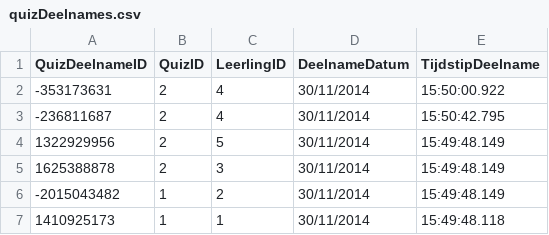
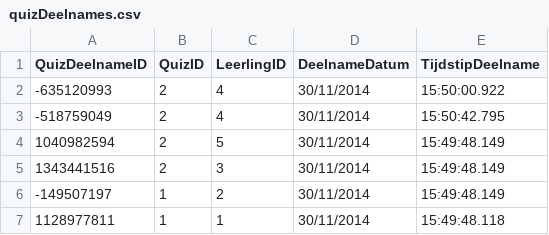
Before and after one commit to Xehinz/QuizApplication, a CSV file: resources/quizDeelnames.csv, drawn as a sheet.

Commit message:
QuizAanpassingView Werkbaar
Controller nog niet.

```diff
--- a/resources/quizDeelnames.csv
+++ b/resources/quizDeelnames.csv
@@ -1,7 +1,7 @@
 QuizDeelnameID	QuizID	LeerlingID	DeelnameDatum	TijdstipDeelname
--353173631	2	4	30/11/2014	15:50:00.922
--236811687	2	4	30/11/2014	15:50:42.795
-1322929956	2	5	30/11/2014	15:49:48.149
-1625388878	2	3	30/11/2014	15:49:48.149
--2015043482	1	2	30/11/2014	15:49:48.149
-1410925173	1	1	30/11/2014	15:49:48.118
+-635120993	2	4	30/11/2014	15:50:00.922
+-518759049	2	4	30/11/2014	15:50:42.795
+1040982594	2	5	30/11/2014	15:49:48.149
+1343441516	2	3	30/11/2014	15:49:48.149
+-149507197	1	2	30/11/2014	15:49:48.149
+1128977811	1	1	30/11/2014	15:49:48.118
```
Also changed, not shown: resources/quizzen.csv, 4 other files.
